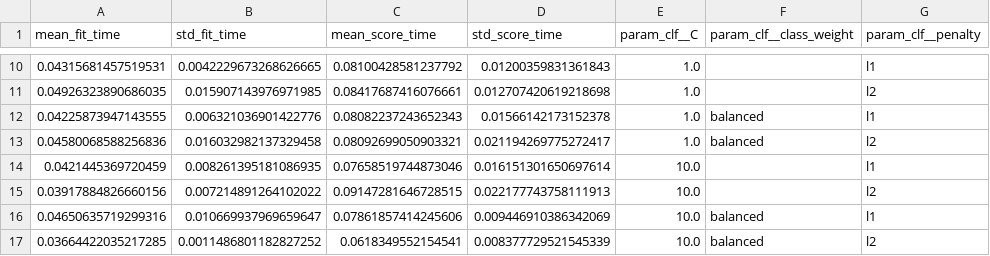
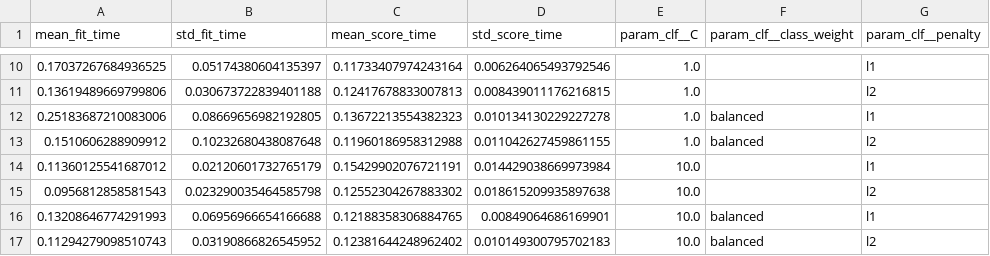
Before and after one commit to KirtiTilavat/MLOps-Assignment1, a CSV file: screenshots/training/logistic_regression_cv_results.csv, drawn as a sheet; only a part is shown, gaps mark what is left out; the diff covers the shown part only; the diff names each change by its address in the sheet, - before the commit and + after, or states it on an @@ line.

```diff
--- a/screenshots/training/logistic_regression_cv_results.csv
+++ b/screenshots/training/logistic_regression_cv_results.csv
-A10 (mean_fit_time): 0.04315681457519531
+A10 (mean_fit_time): 0.17037267684936525
-B10 (std_fit_time): 0.0042229673268626665
+B10 (std_fit_time): 0.05174380604135397
-C10 (mean_score_time): 0.08100428581237792
+C10 (mean_score_time): 0.11733407974243164
-D10 (std_score_time): 0.01200359831361843
+D10 (std_score_time): 0.006264065493792546
-A11 (mean_fit_time): 0.04926323890686035
+A11 (mean_fit_time): 0.13619489669799806
-B11 (std_fit_time): 0.015907143976971985
+B11 (std_fit_time): 0.030673722839401188
-C11 (mean_score_time): 0.08417687416076661
+C11 (mean_score_time): 0.12417678833007813
-D11 (std_score_time): 0.012707420619218698
+D11 (std_score_time): 0.008439011176216815
-A12 (mean_fit_time): 0.04225873947143555
+A12 (mean_fit_time): 0.25183687210083006
-B12 (std_fit_time): 0.006321036901422776
+B12 (std_fit_time): 0.08669656982192805
-C12 (mean_score_time): 0.08082237243652343
+C12 (mean_score_time): 0.13672213554382323
-D12 (std_score_time): 0.01566142173152378
+D12 (std_score_time): 0.010134130229227278
-A13 (mean_fit_time): 0.04580068588256836
+A13 (mean_fit_time): 0.1510606288909912
-B13 (std_fit_time): 0.016032982137329458
+B13 (std_fit_time): 0.10232680438087648
-C13 (mean_score_time): 0.08092699050903321
+C13 (mean_score_time): 0.11960186958312988
-D13 (std_score_time): 0.021194269775272417
+D13 (std_score_time): 0.011042627459861155
-A14 (mean_fit_time): 0.0421445369720459
+A14 (mean_fit_time): 0.11360125541687012
-B14 (std_fit_time): 0.008261395181086935
+B14 (std_fit_time): 0.02120601732765179
-C14 (mean_score_time): 0.07658519744873046
+C14 (mean_score_time): 0.15429902076721191
-D14 (std_score_time): 0.016151301650697614
+D14 (std_score_time): 0.014429038669973984
-A15 (mean_fit_time): 0.03917884826660156
+A15 (mean_fit_time): 0.0956812858581543
-B15 (std_fit_time): 0.007214891264102022
+B15 (std_fit_time): 0.023290035464585798
-C15 (mean_score_time): 0.09147281646728515
+C15 (mean_score_time): 0.12552304267883302
-D15 (std_score_time): 0.022177743758111913
+D15 (std_score_time): 0.018615209935897638
-A16 (mean_fit_time): 0.04650635719299316
+A16 (mean_fit_time): 0.13208646774291993
-B16 (std_fit_time): 0.010669937969659647
+B16 (std_fit_time): 0.06956966654166688
-C16 (mean_score_time): 0.07861857414245606
+C16 (mean_score_time): 0.12188358306884765
-D16 (std_score_time): 0.009446910386342069
+D16 (std_score_time): 0.00849064686169901
-A17 (mean_fit_time): 0.03664422035217285
+A17 (mean_fit_time): 0.11294279098510743
-B17 (std_fit_time): 0.0011486801182827252
+B17 (std_fit_time): 0.03190866826545952
-C17 (mean_score_time): 0.0618349552154541
+C17 (mean_score_time): 0.12381644248962402
-D17 (std_score_time): 0.008377729521545339
+D17 (std_score_time): 0.010149300795702183
```
Also changed, not shown: 32 edited cells elsewhere in this file, screenshots/training/random_forest_cv_results.csv, 1 other file.
